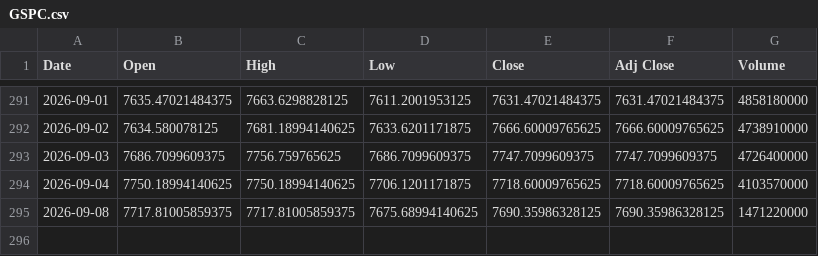
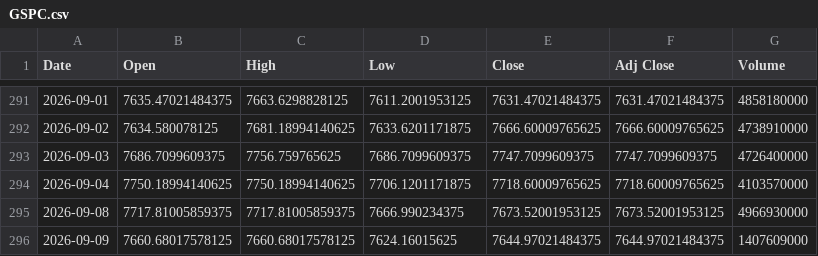
Before and after one commit to SeedFlora/idx-daily-data, a CSV file: data/GSPC.csv, drawn as a sheet; only a part is shown, gaps mark what is left out.

Commit message:
data(US-Global): 2026-09-09

```diff
--- a/data/GSPC.csv
+++ b/data/GSPC.csv
@@ -294,2 +294,3 @@ Date,Open,High,Low,Close,Adj Close,Volume
 2026-09-04,7750.18994140625,7750.18994140625,7706.1201171875,7718.60009765625,7718.60009765625,4103570000
-2026-09-08,7717.81005859375,7717.81005859375,7675.68994140625,7690.35986328125,7690.35986328125,1471220000
+2026-09-08,7717.81005859375,7717.81005859375,7666.990234375,7673.52001953125,7673.52001953125,4966930000
+2026-09-09,7660.68017578125,7660.68017578125,7624.16015625,7644.97021484375,7644.97021484375,1407609000
```
Also changed, not shown: data/DJI.csv, data/IXIC.csv.
